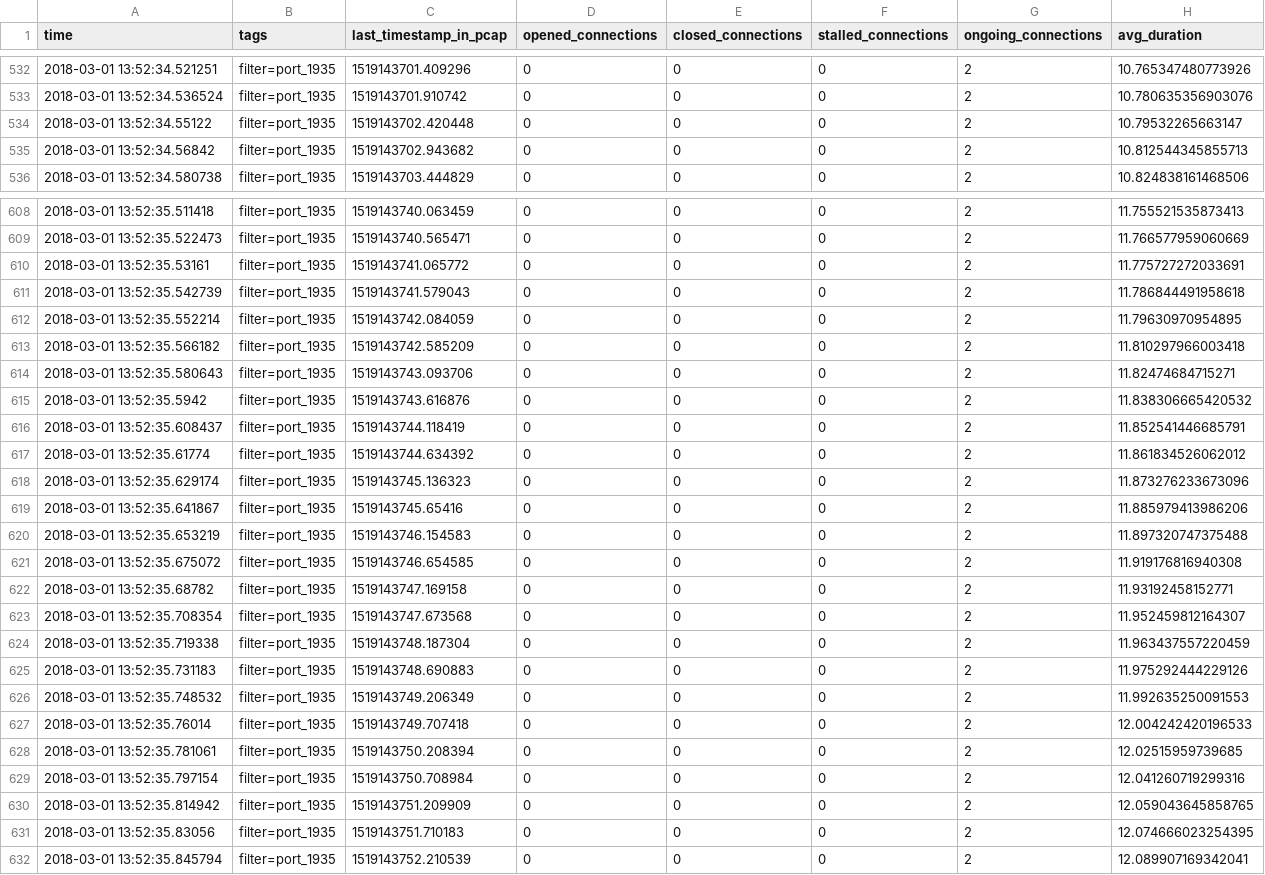
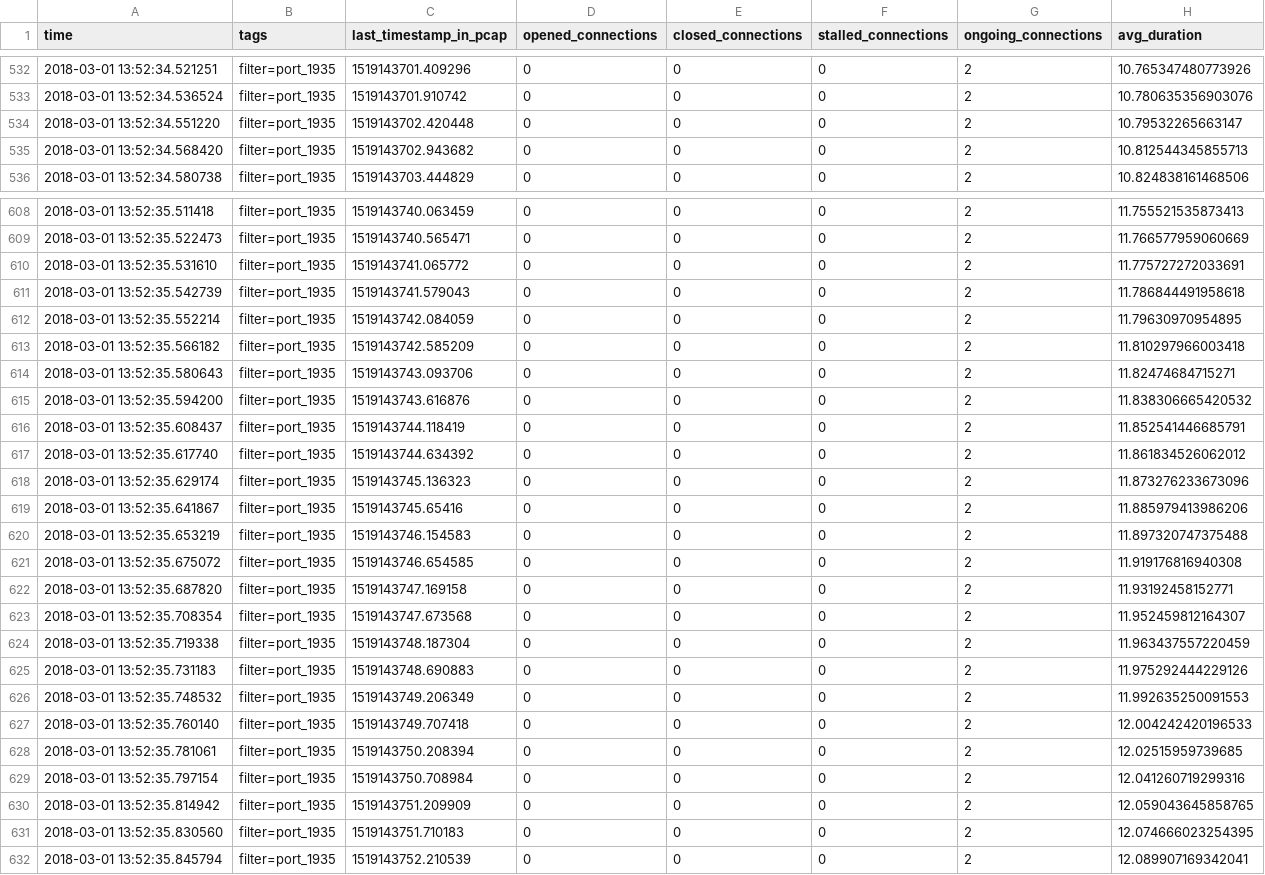
Before and after one commit to bitflow-stream/python-bitflow, a CSV file: testing/testing_file_in.csv, drawn as a sheet; only a part is shown, gaps mark what is left out; the diff covers the shown part only; the diff names each change by its address in the sheet, - before the commit and + after, or states it on an @@ line.

```diff
--- a/testing/testing_file_in.csv
+++ b/testing/testing_file_in.csv
-A534 (time): 2018-03-01 13:52:34.55122
+A534 (time): 2018-03-01 13:52:34.551220
-A535 (time): 2018-03-01 13:52:34.56842
+A535 (time): 2018-03-01 13:52:34.568420
-A610 (time): 2018-03-01 13:52:35.53161
+A610 (time): 2018-03-01 13:52:35.531610
-A615 (time): 2018-03-01 13:52:35.5942
+A615 (time): 2018-03-01 13:52:35.594200
-A617 (time): 2018-03-01 13:52:35.61774
+A617 (time): 2018-03-01 13:52:35.617740
-A622 (time): 2018-03-01 13:52:35.68782
+A622 (time): 2018-03-01 13:52:35.687820
-A627 (time): 2018-03-01 13:52:35.76014
+A627 (time): 2018-03-01 13:52:35.760140
-A631 (time): 2018-03-01 13:52:35.83056
+A631 (time): 2018-03-01 13:52:35.830560
```
Also changed, not shown: 119 edited cells elsewhere in this file.
